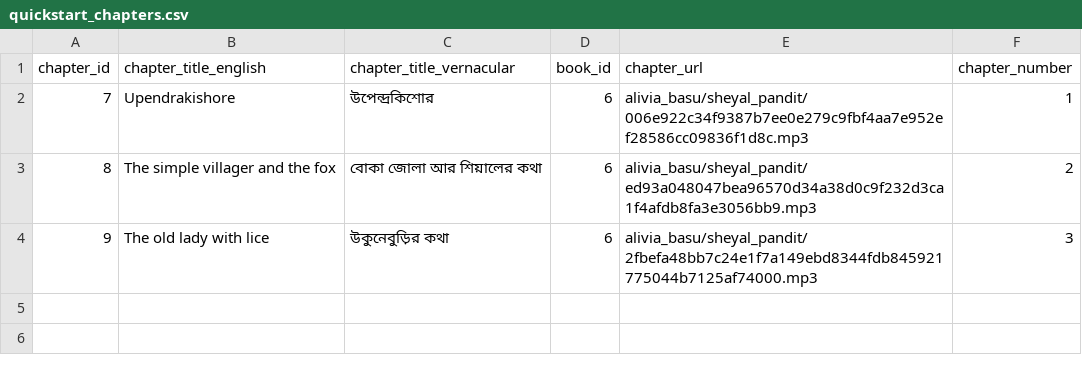
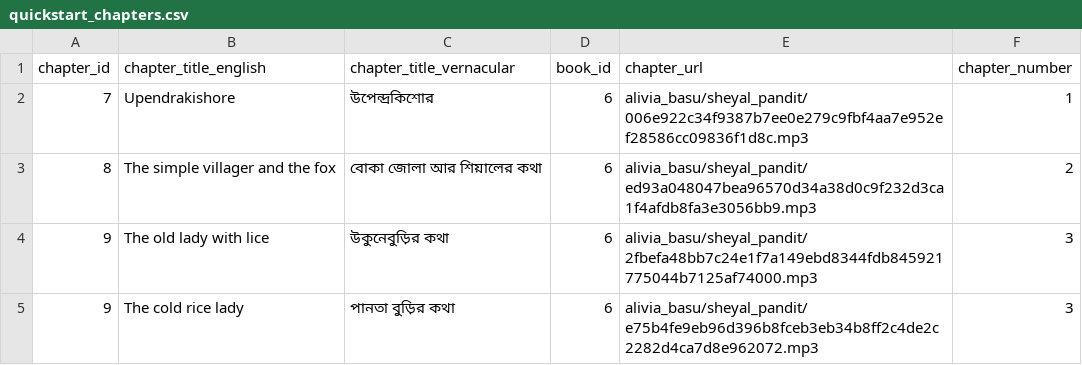
Before and after one commit to indegenious-audio-book/audio-book-app-backend-mvp, a CSV file: data/quickstart_chapters.csv, drawn as a sheet; the diff names each change by its address in the sheet, - before the commit and + after, or states it on an @@ line.

```diff
--- a/data/quickstart_chapters.csv
+++ b/data/quickstart_chapters.csv
+row 5: 9 | The cold rice lady | পানতা বুড়ির কথা | 6 | alivia_basu/sheyal_pandit/e75b4fe9eb96d396b8fceb3eb34b8ff2c4de2c2282d4ca7d8e962072.mp3 | 3
```
Also changed, not shown: data/quickstart_books.csv.
